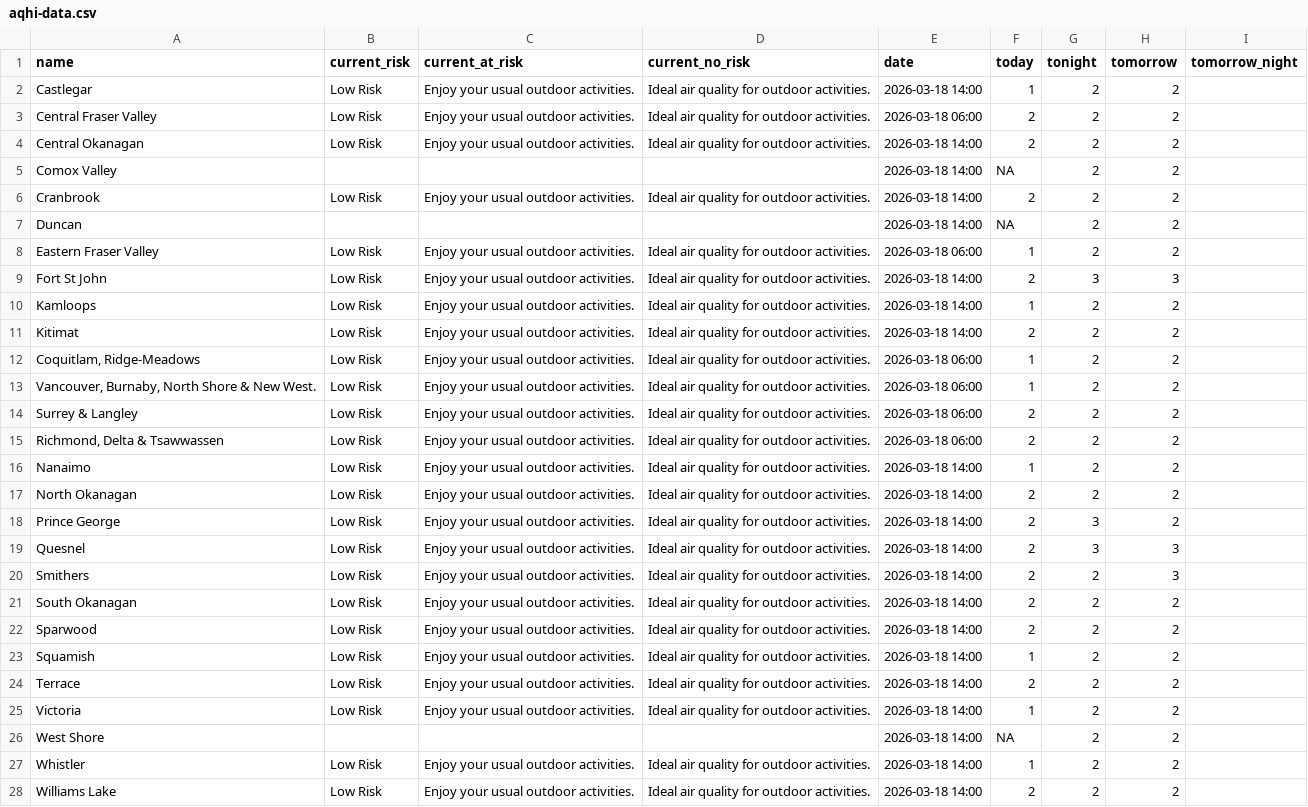
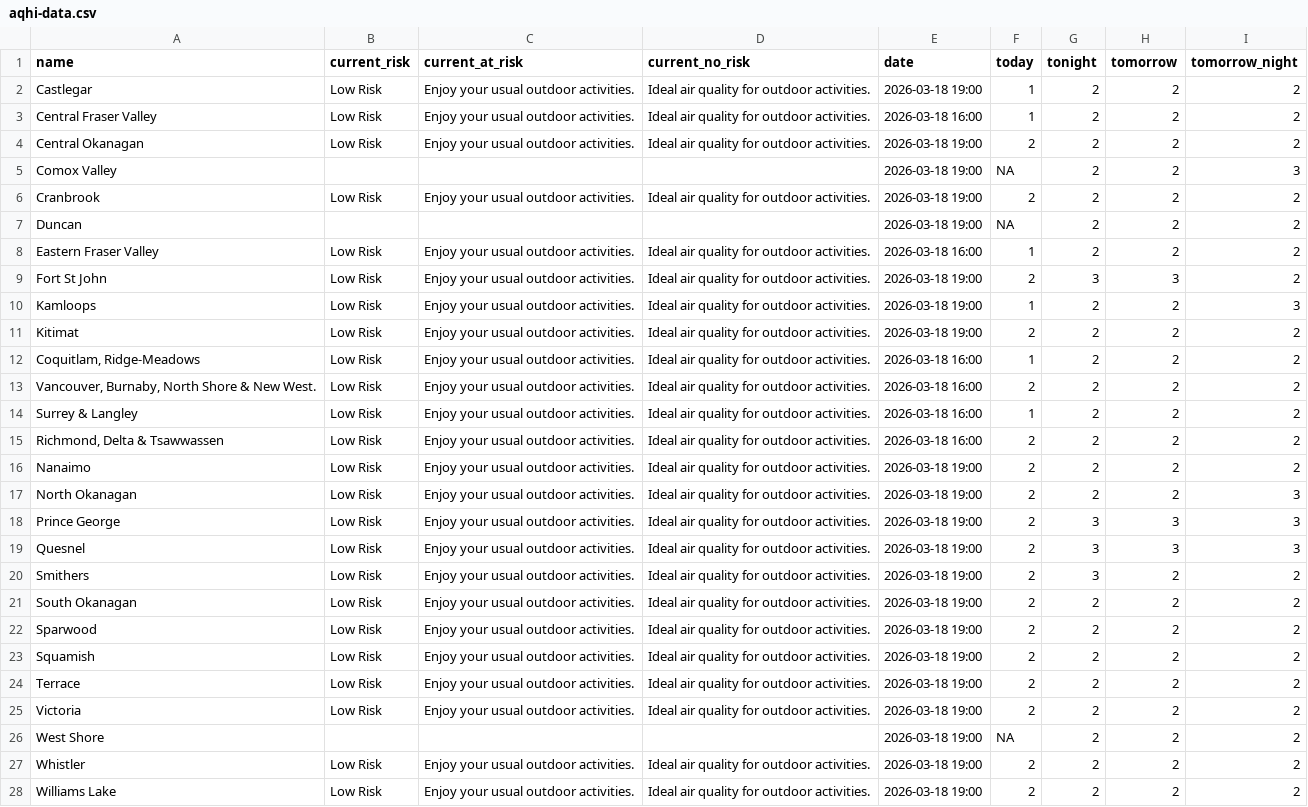
Before and after one commit to vs-postmedia/bc-wildfire-scraper, a CSV file: data/aqhi-data.csv, drawn as a sheet; the diff names each change by its address in the sheet, - before the commit and + after, or states it on an @@ line.

```diff
--- a/data/aqhi-data.csv
+++ b/data/aqhi-data.csv
-E2 (date): 2026-03-18 14:00
+E2 (date): 2026-03-18 19:00
-I2:I4 (tomorrow_night): (empty)
+I2:I4 (tomorrow_night): 2
-E3 (date): 2026-03-18 06:00
+E3 (date): 2026-03-18 16:00
-F3 (today): 2
+F3 (today): 1
-E4:E7 (date): 2026-03-18 14:00
+E4:E7 (date): 2026-03-18 19:00
-I5 (tomorrow_night): (empty)
+I5 (tomorrow_night): 3
-I6:I9 (tomorrow_night): (empty)
+I6:I9 (tomorrow_night): 2
-E8 (date): 2026-03-18 06:00
+E8 (date): 2026-03-18 16:00
-E9:E11 (date): 2026-03-18 14:00
+E9:E11 (date): 2026-03-18 19:00
-I10 (tomorrow_night): (empty)
+I10 (tomorrow_night): 3
-I11:I16 (tomorrow_night): (empty)
+I11:I16 (tomorrow_night): 2
-E12:E15 (date): 2026-03-18 06:00
+E12:E15 (date): 2026-03-18 16:00
-F13 (today): 1
+F13 (today): 2
-F14 (today): 2
+F14 (today): 1
-E16:E28 (date): 2026-03-18 14:00
+E16:E28 (date): 2026-03-18 19:00
-F16 (today): 1
+F16 (today): 2
-I17:I19 (tomorrow_night): (empty)
+I17:I19 (tomorrow_night): 3
-H18 (tomorrow): 2
+H18 (tomorrow): 3
-G20 (tonight): 2
+G20 (tonight): 3
-H20 (tomorrow): 3
+H20 (tomorrow): 2
-I20:I28 (tomorrow_night): (empty)
+I20:I28 (tomorrow_night): 2
-F23 (today): 1
+F23 (today): 2
-F25 (today): 1
+F25 (today): 2
-F27 (today): 1
+F27 (today): 2
```
Also changed, not shown: 2 other files.
